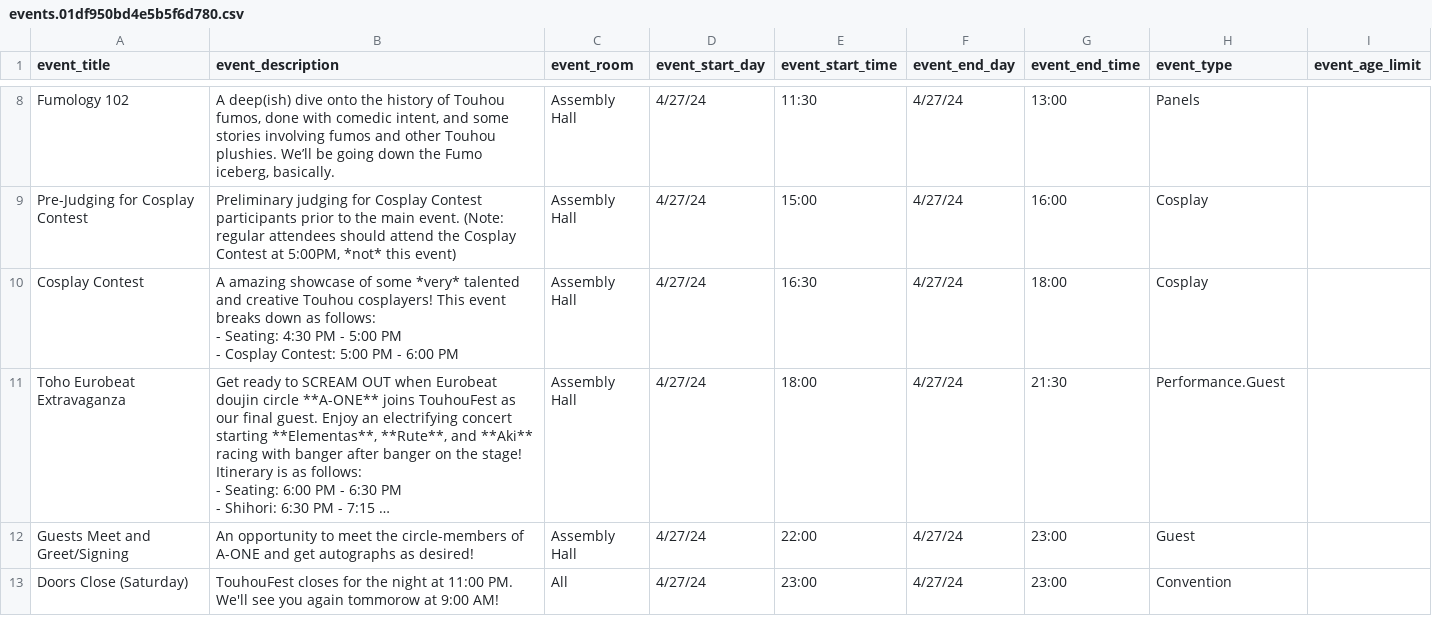
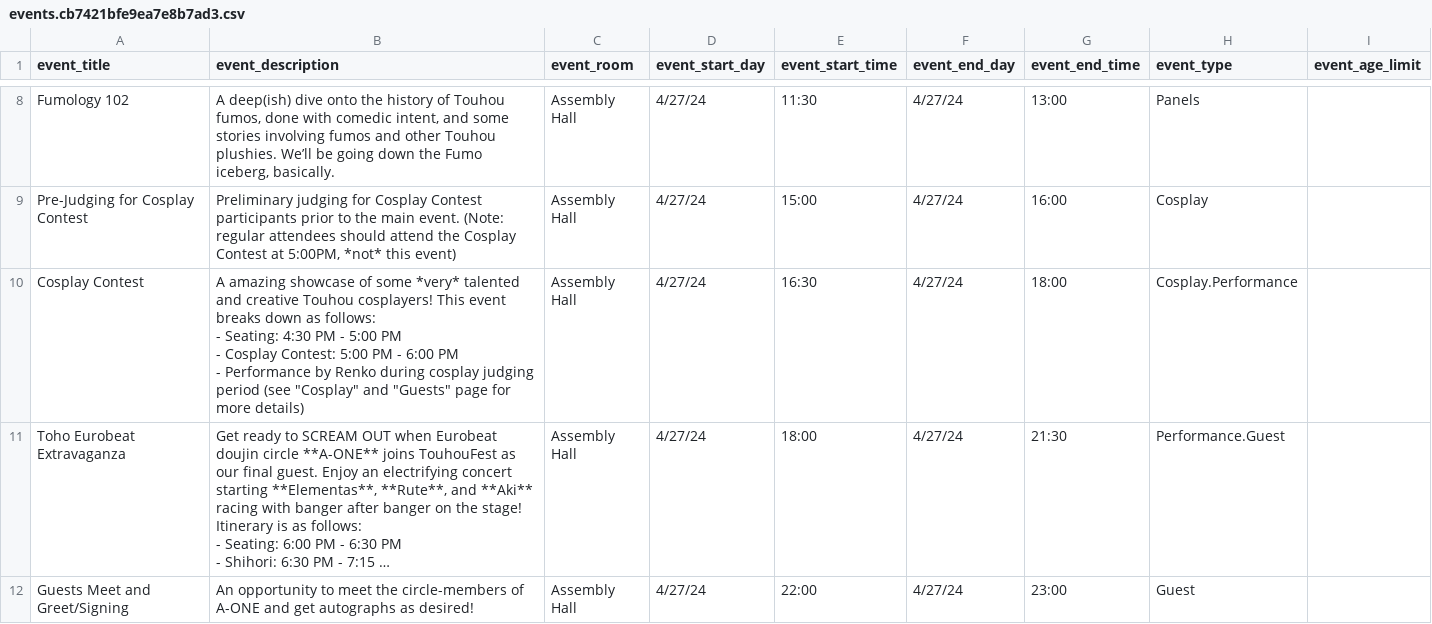
Before and after one commit to TouhouFest/touhoufest-webapp, a CSV file: static/media/events.cb7421bfe9ea7e8b7ad3.csv (was static/media/events.01df950bd4e5b5f6d780.csv), drawn as a sheet; only a part is shown, gaps mark what is left out; the shorter side is filled out with more unchanged rows; long unchanged cells end in …; ↵ is a line break in a cell; the diff names each change by its address in the sheet, - before the commit and + after, or states it on an @@ line.

```diff
--- a/static/media/events.01df950bd4e5b5f6d780.csv
+++ b/static/media/events.cb7421bfe9ea7e8b7ad3.csv
-B10 (event_description): …6:00 PM
+B10 (event_description): …6:00 PM ↵ - Performance by Renko during cosplay judging period (see "Cosplay" and "Guests" page for more details)
-H10 (event_type): Cosplay
+H10 (event_type): Cosplay.Performance
```
Also changed, not shown: 13 other files.
